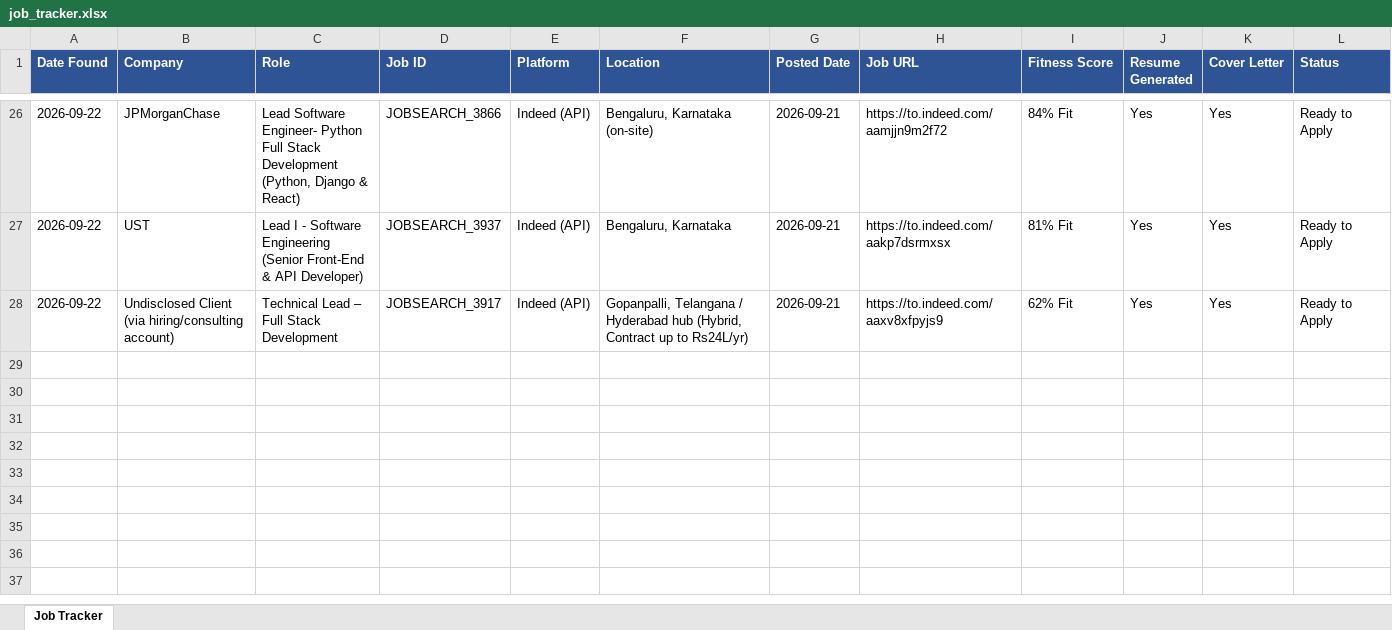
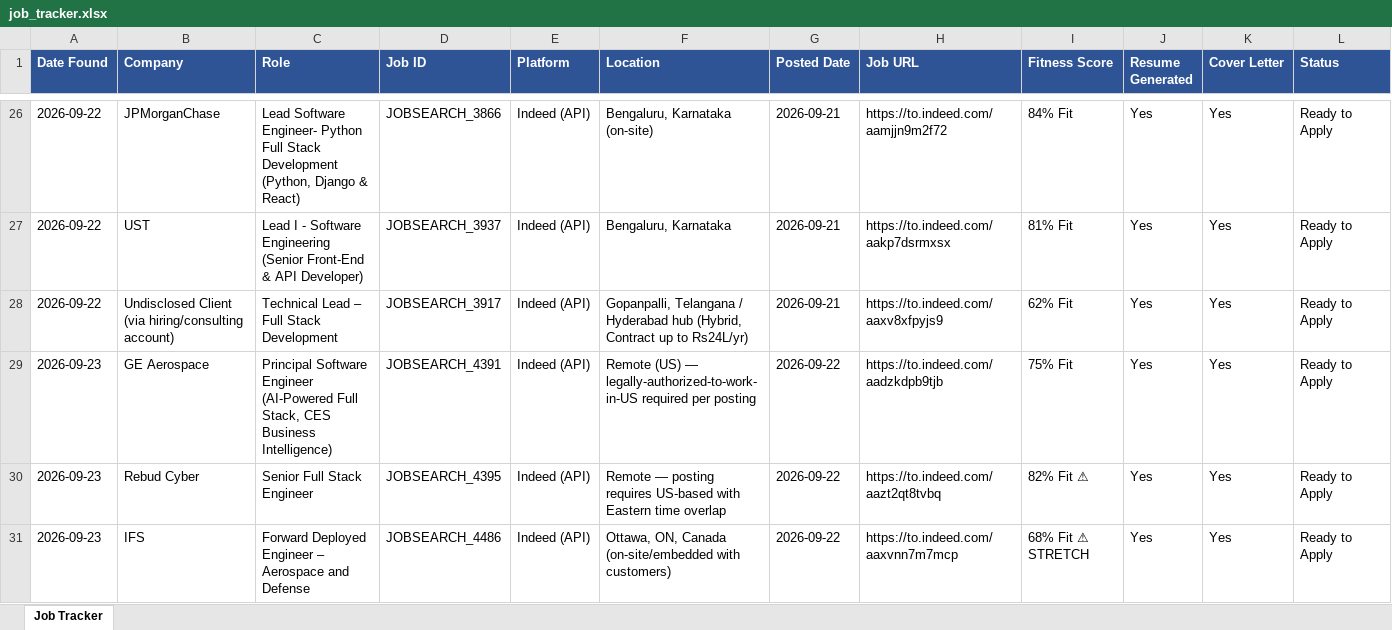
Before and after one commit to practicalcodewishshiva/devgnan-job-search, an Excel workbook: job_tracker.xlsx, sheet Job Tracker, drawn as a sheet; only a part is shown, gaps mark what is left out; values as stored, in another font and other column widths than the file's, no borders; rows hold the shown columns only; the diff names each change by its address in the sheet, - before the commit and + after, or states it on an @@ line.

```diff
--- a/job_tracker.xlsx (sheet Job Tracker)
+++ b/job_tracker.xlsx (sheet Job Tracker)
+row 29: 2026-09-23 | GE Aerospace | Principal Software Engineer (AI-Powered Full Stack, CES Business Intelligence) | JOBSEARCH_4391 | Indeed (API) | Remote (US) — legally-authorized-to-work-in-US required per posting | 2026-09-22 | https://to.indeed.com/aadzkdpb9tjb | 75% Fit | Yes | Yes | Ready to Apply
+row 30: 2026-09-23 | Rebud Cyber | Senior Full Stack Engineer | JOBSEARCH_4395 | Indeed (API) | Remote — posting requires US-based with Eastern time overlap | 2026-09-22 | https://to.indeed.com/aazt2qt8tvbq | 82% Fit ⚠ | Yes | Yes | Ready to Apply
+row 31: 2026-09-23 | IFS | Forward Deployed Engineer – Aerospace and Defense | JOBSEARCH_4486 | Indeed (API) | Ottawa, ON, Canada (on-site/embedded with customers) | 2026-09-22 | https://to.indeed.com/aaxvnn7m7mcp | 68% Fit ⚠ STRETCH | Yes | Yes | Ready to Apply
```
Also changed, not shown: 6 other files.
